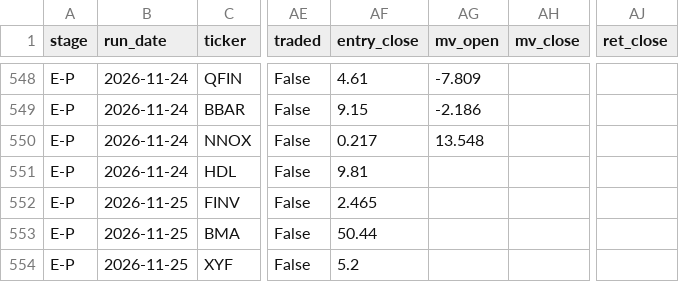
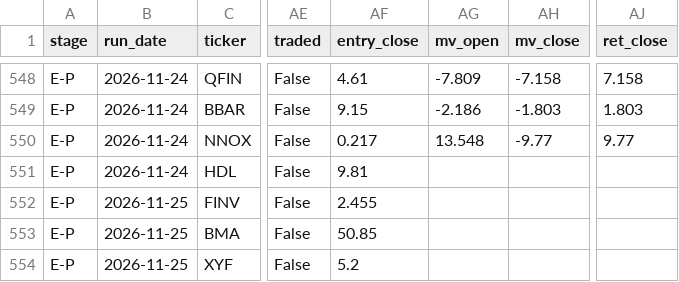
Before and after one commit to robertsben333-cmyk/claude_research, a CSV file: dashboard/data/names_panel.csv, drawn as a sheet; only a part is shown, gaps mark what is left out; the diff covers the shown part only; the diff names each change by its address in the sheet, - before the commit and + after, or states it on an @@ line.

```diff
--- a/dashboard/data/names_panel.csv
+++ b/dashboard/data/names_panel.csv
-AH548 (mv_close): (empty)
+AH548 (mv_close): -7.158
-AJ548 (ret_close): (empty)
+AJ548 (ret_close): 7.158
-AH549 (mv_close): (empty)
+AH549 (mv_close): -1.803
-AJ549 (ret_close): (empty)
+AJ549 (ret_close): 1.803
-AH550 (mv_close): (empty)
+AH550 (mv_close): -9.77
-AJ550 (ret_close): (empty)
+AJ550 (ret_close): 9.77
-AF552 (entry_close): 2.465
+AF552 (entry_close): 2.455
-AF553 (entry_close): 50.44
+AF553 (entry_close): 50.85
```
Also changed, not shown: 32 edited cells elsewhere in this file, 8 other files.
